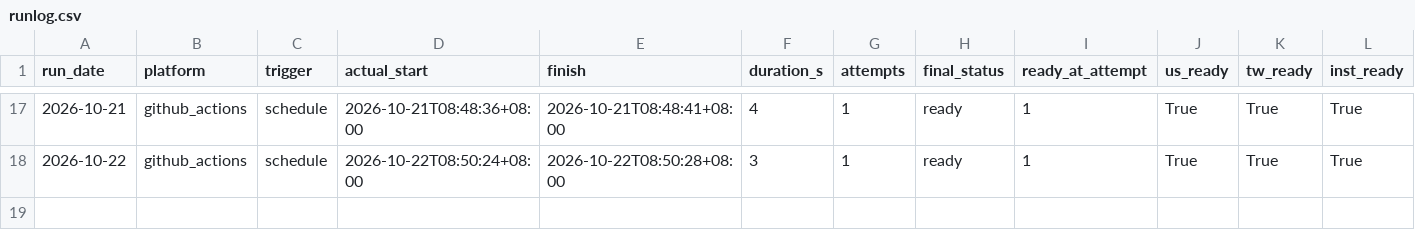
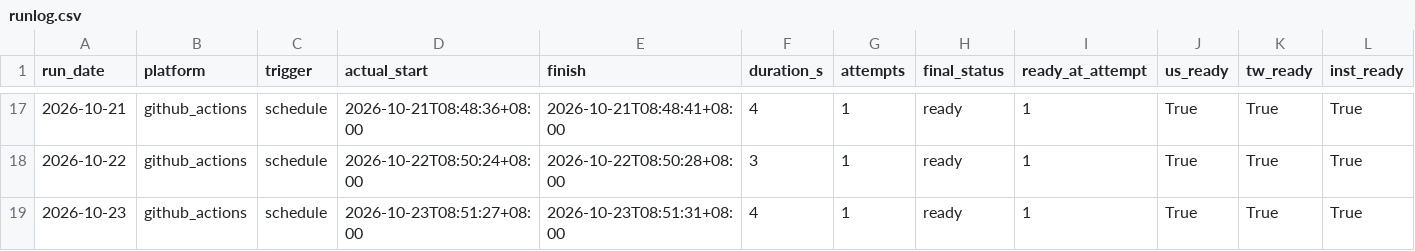
Before and after one commit to curry1012/finmind-trial, a CSV file: data/trial/runlog.csv, drawn as a sheet; only a part is shown, gaps mark what is left out; rows hold the shown columns only; the diff names each change by its address in the sheet, - before the commit and + after, or states it on an @@ line.

```diff
--- a/data/trial/runlog.csv
+++ b/data/trial/runlog.csv
+row 19: 2026-10-23 | github_actions | schedule | 2026-10-23T08:51:27+08:00 | 2026-10-23T08:51:31+08:00 | 4 | 1 | ready | 1 | True | True | True
```
Also changed, not shown: 1 other file.
